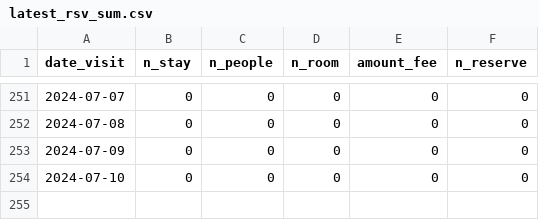
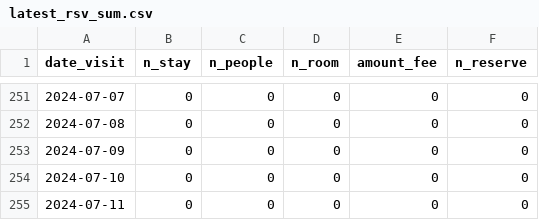
Before and after one commit to EiichiMiyagawa/fukui-station-kanko-reservation, a CSV file: latest_rsv_sum.csv, drawn as a sheet; only a part is shown, gaps mark what is left out; the diff names each change by its address in the sheet, - before the commit and + after, or states it on an @@ line.

Commit message:
update data

```diff
--- a/latest_rsv_sum.csv
+++ b/latest_rsv_sum.csv
+row 255: 2024-07-11 | 0 | 0 | 0 | 0 | 0
```
Also changed, not shown: 1 other file.
